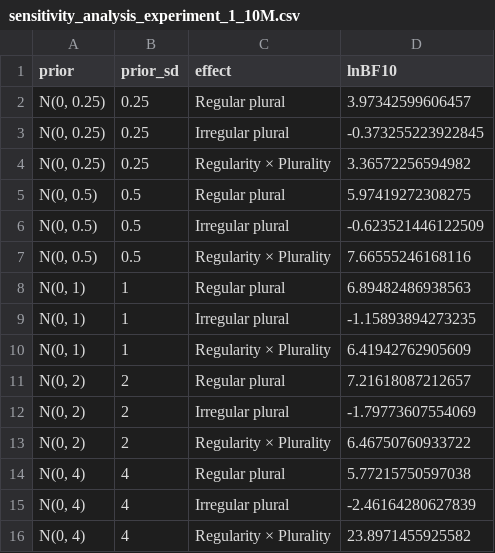
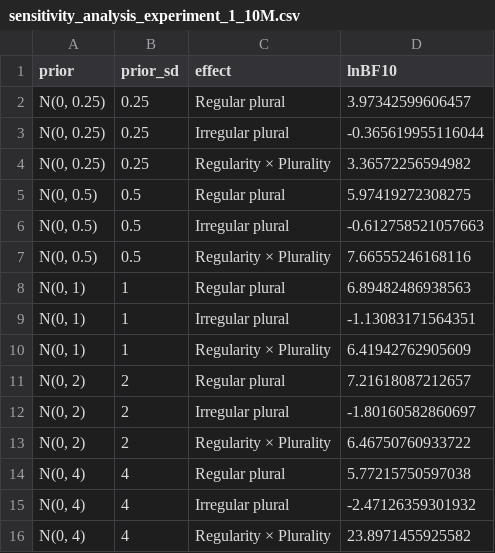
Before and after one commit to davidsilva824/Bayesian_statistics_PiC, a CSV file: results_experiment_1/10M/sensitivity_analysis_experiment_1_10M.csv, drawn as a sheet.

```diff
--- a/results_experiment_1/10M/sensitivity_analysis_experiment_1_10M.csv
+++ b/results_experiment_1/10M/sensitivity_analysis_experiment_1_10M.csv
@@ -2,15 +2,15 @@
 "N(0, 0.25)",0.25,"Regular plural",3.97342599606457
-"N(0, 0.25)",0.25,"Irregular plural",-0.373255223922845
+"N(0, 0.25)",0.25,"Irregular plural",-0.365619955116044
 "N(0, 0.25)",0.25,"Regularity × Plurality",3.36572256594982
 "N(0, 0.5)",0.5,"Regular plural",5.97419272308275
-"N(0, 0.5)",0.5,"Irregular plural",-0.623521446122509
+"N(0, 0.5)",0.5,"Irregular plural",-0.612758521057663
 "N(0, 0.5)",0.5,"Regularity × Plurality",7.66555246168116
 "N(0, 1)",1,"Regular plural",6.89482486938563
-"N(0, 1)",1,"Irregular plural",-1.15893894273235
+"N(0, 1)",1,"Irregular plural",-1.13083171564351
 "N(0, 1)",1,"Regularity × Plurality",6.41942762905609
 "N(0, 2)",2,"Regular plural",7.21618087212657
-"N(0, 2)",2,"Irregular plural",-1.79773607554069
+"N(0, 2)",2,"Irregular plural",-1.80160582860697
 "N(0, 2)",2,"Regularity × Plurality",6.46750760933722
 "N(0, 4)",4,"Regular plural",5.77215750597038
-"N(0, 4)",4,"Irregular plural",-2.46164280627839
+"N(0, 4)",4,"Irregular plural",-2.47126359301932
 "N(0, 4)",4,"Regularity × Plurality",23.8971455925582
```
Also changed, not shown: results_experiment_1/100M/sensitivity_analysis_experiment_1_10M.csv, 4 other files.
